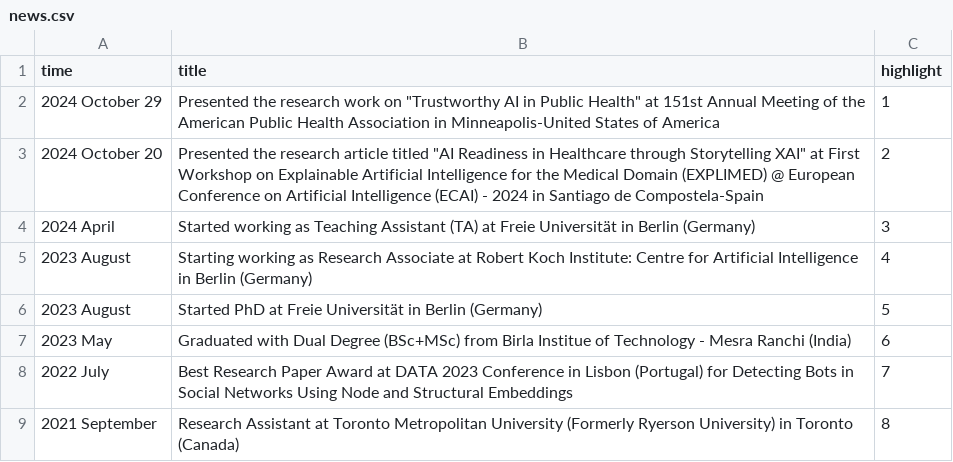
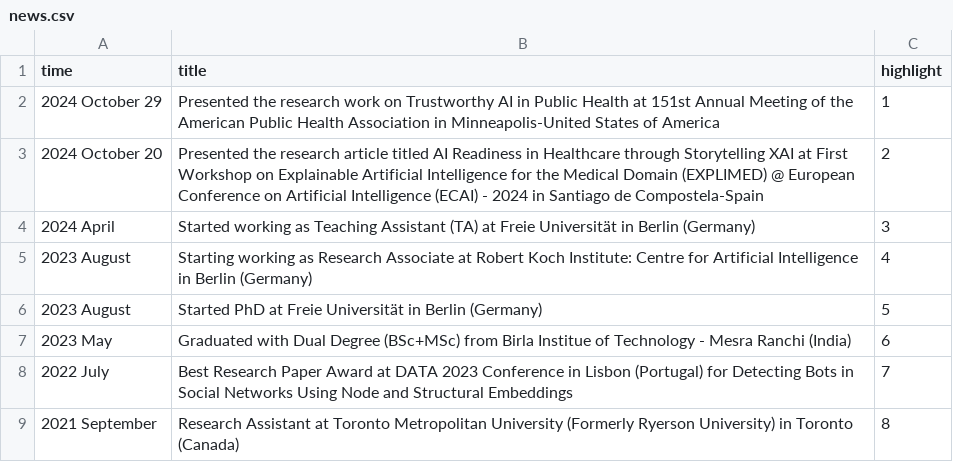
Before and after one commit to dubeyakshat07/dubeyakshat07.github.io, a CSV file: _data/news.csv, drawn as a sheet.

Commit message:
Update news.csv

```diff
--- a/_data/news.csv
+++ b/_data/news.csv
@@ -1,4 +1,4 @@
 time,title,highlight
-2024 October 29, Presented the research work on "Trustworthy AI in Public Health" at 151st Annual Meeting of the American Public Health Association in Minneapolis-United States of America, 1
-2024 October 20, Presented the research article titled "AI Readiness in Healthcare through Storytelling XAI" at First Workshop on Explainable Artificial Intelligence for the Medical Domain (EXPLIMED) @ European Conference on Artificial Intelligence (ECAI) - 2024 in Santiago de Compostela-Spain,2
+2024 October 29, Presented the research work on Trustworthy AI in Public Health at 151st Annual Meeting of the American Public Health Association in Minneapolis-United States of America, 1
+2024 October 20, Presented the research article titled AI Readiness in Healthcare through Storytelling XAI at First Workshop on Explainable Artificial Intelligence for the Medical Domain (EXPLIMED) @ European Conference on Artificial Intelligence (ECAI) - 2024 in Santiago de Compostela-Spain,2
 2024 April, Started working as Teaching Assistant (TA) at Freie Universität in Berlin (Germany), 3
```
